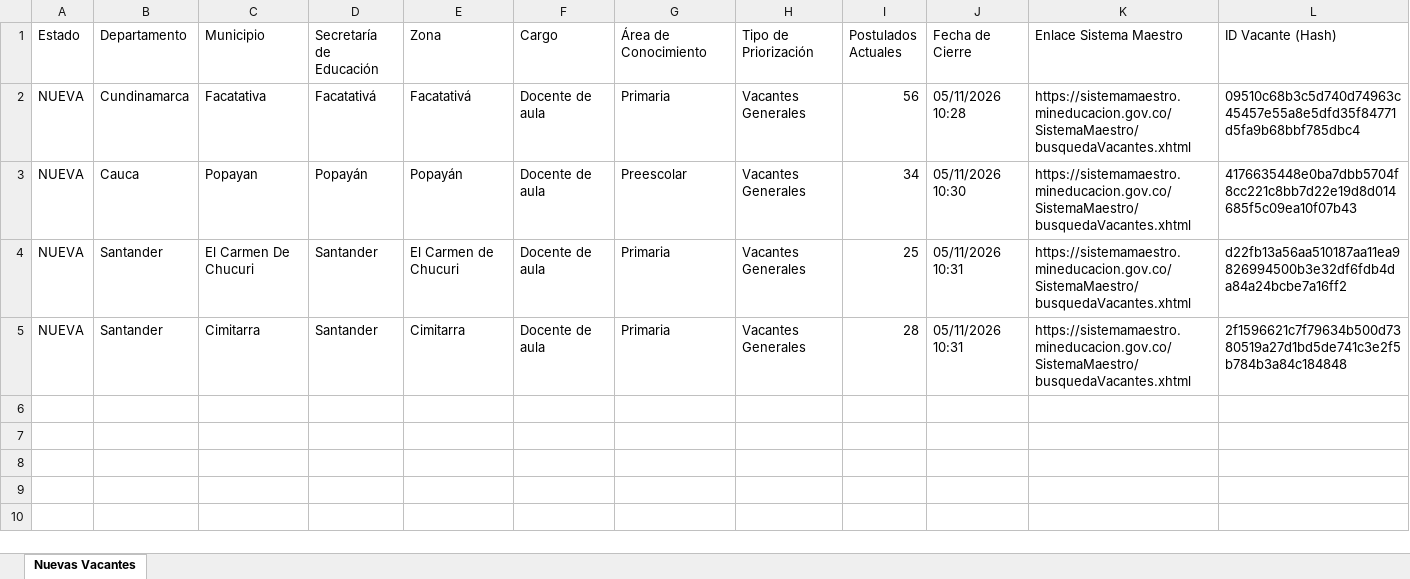
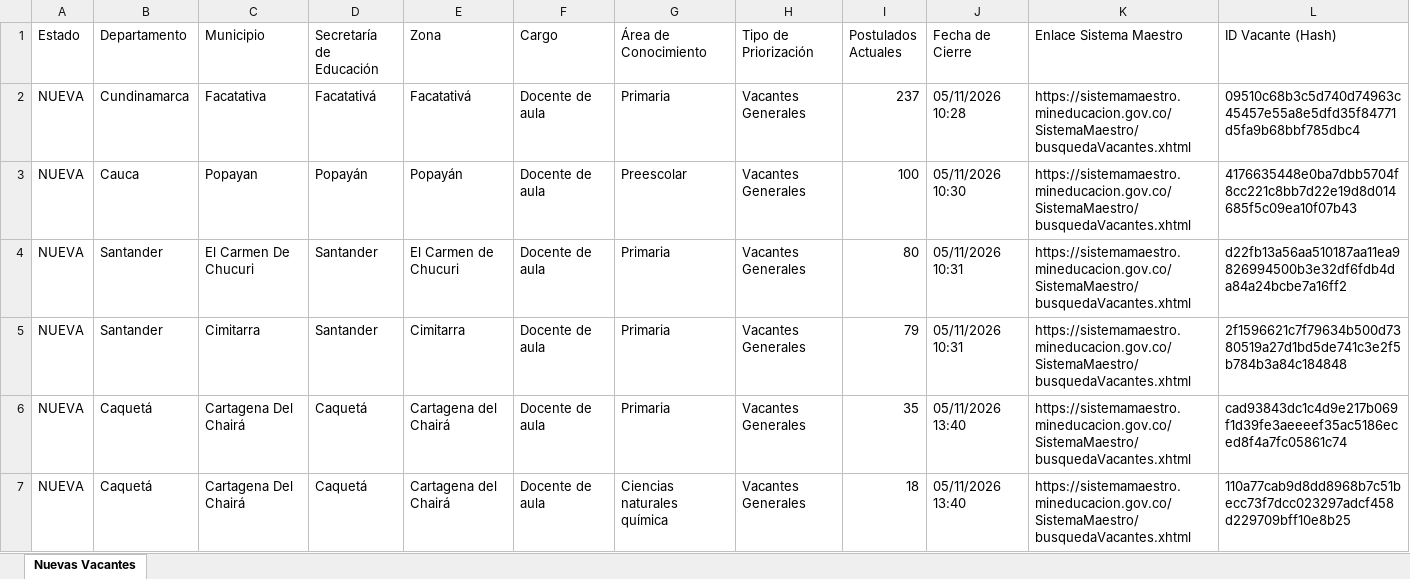
Before and after one commit to hdiaz59/sistemamaestro, an Excel workbook: data/exportaciones/vacantes_nuevas.xlsx, sheet Nuevas Vacantes, drawn as a sheet; only a part is shown; values as stored, in another font and other column widths than the file's, no borders; the diff covers the shown part only; the diff names each change by its address in the sheet, - before the commit and + after, or states it on an @@ line.

```diff
--- a/data/exportaciones/vacantes_nuevas.xlsx (sheet Nuevas Vacantes)
+++ b/data/exportaciones/vacantes_nuevas.xlsx (sheet Nuevas Vacantes)
-I2 (Postulados Actuales): 56
+I2 (Postulados Actuales): 237
-I3 (Postulados Actuales): 34
+I3 (Postulados Actuales): 100
-I4 (Postulados Actuales): 25
+I4 (Postulados Actuales): 80
-I5 (Postulados Actuales): 28
+I5 (Postulados Actuales): 79
+row 6: NUEVA | Caquetá | Cartagena Del Chairá | Caquetá | Cartagena del Chairá | Docente de aula | Primaria | Vacantes Generales | 35 | 05/11/2026 13:40 | https://sistemamaestro.mineducacion.gov.co/SistemaMaestro/busquedaVacantes.xhtml | cad93843dc1c4d9e217b069f1d39fe3aeeeef35ac5186eced8f4a7fc05861c74
+row 7: NUEVA | Caquetá | Cartagena Del Chairá | Caquetá | Cartagena del Chairá | Docente de aula | Ciencias naturales química | Vacantes Generales | 18 | 05/11/2026 13:40 | https://sistemamaestro.mineducacion.gov.co/SistemaMaestro/busquedaVacantes.xhtml | 110a77cab9d8dd8968b7c51becc73f7dcc023297adcf458d229709bff10e8b25
```
Also changed, not shown: 18 added rows elsewhere in this sheet, data/exportaciones/historico_vacantes.xlsx, data/exportaciones/vacantes_actuales.xlsx, 3 other files.
